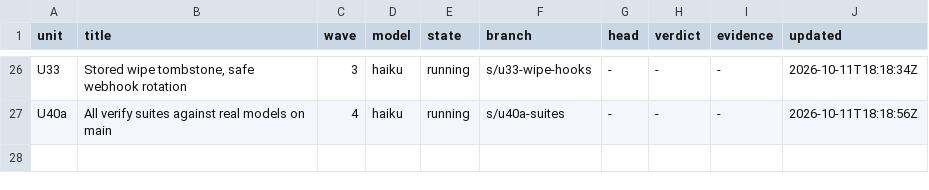
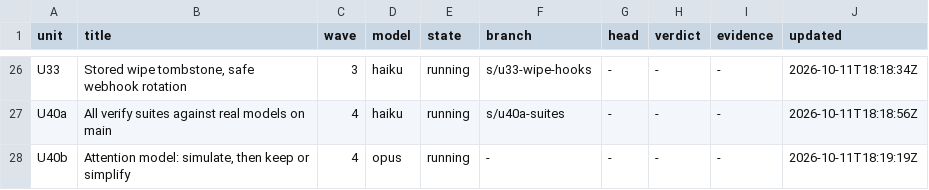
Before and after one commit to keyurbodar/kiko, a TSV file: issues/ledger.tsv, drawn as a sheet; only a part is shown, gaps mark what is left out; the diff names each change by its address in the sheet, - before the commit and + after, or states it on an @@ line.

```diff
--- a/issues/ledger.tsv
+++ b/issues/ledger.tsv
+row 28: U40b | Attention model: simulate, then keep or simplify | 4 | opus | running | - | - | - | - | 2026-10-11T18:19:19Z
```
Also changed, not shown: issues/decisions.tsv.
